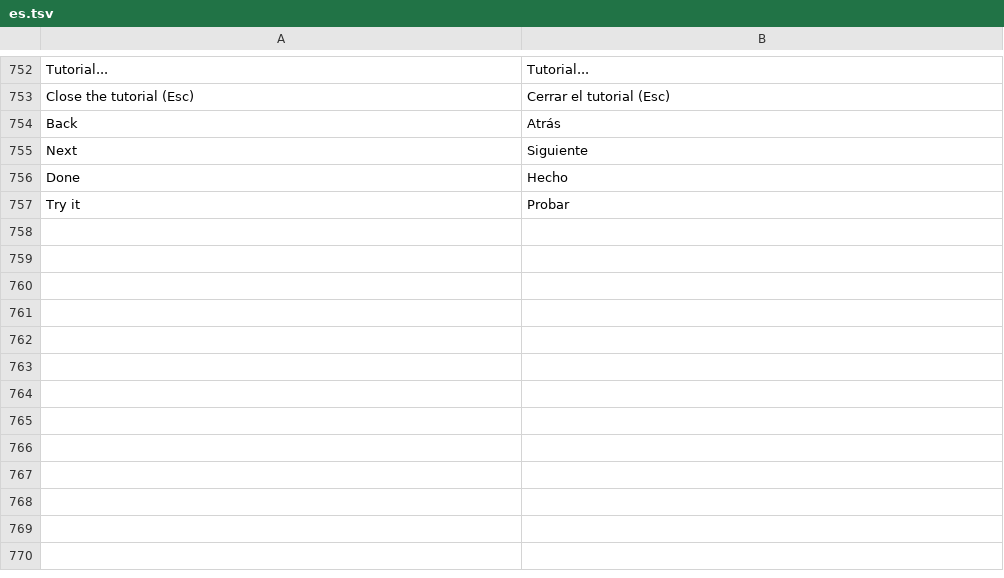
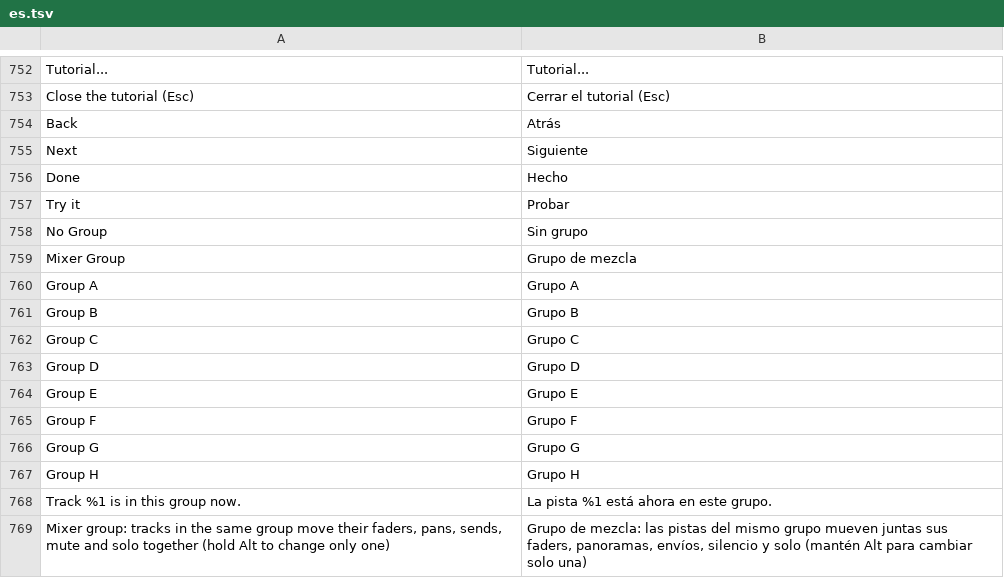
Before and after one commit to SegFault777/MiniDAW-Test, a TSV file: translations/es.tsv, drawn as a sheet; only a part is shown, gaps mark what is left out.

```diff
--- a/translations/es.tsv
+++ b/translations/es.tsv
@@ -757 +757,13 @@ Done	Hecho
 Try it	Probar
+No Group	Sin grupo
+Mixer Group	Grupo de mezcla
+Group A	Grupo A
+Group B	Grupo B
+Group C	Grupo C
+Group D	Grupo D
+Group E	Grupo E
+Group F	Grupo F
+Group G	Grupo G
+Group H	Grupo H
+Track %1 is in this group now.	La pista %1 está ahora en este grupo.
+Mixer group: tracks in the same group move their faders, pans, sends, mute and solo together (hold Alt to change only one)	Grupo de mezcla: las pistas del mismo grupo mueven juntas sus faders, panoramas, envíos, silencio y solo (mantén Alt para cambiar solo una)
```
Also changed, not shown: translations/ja.tsv, translations/ko.tsv, 16 other files.
